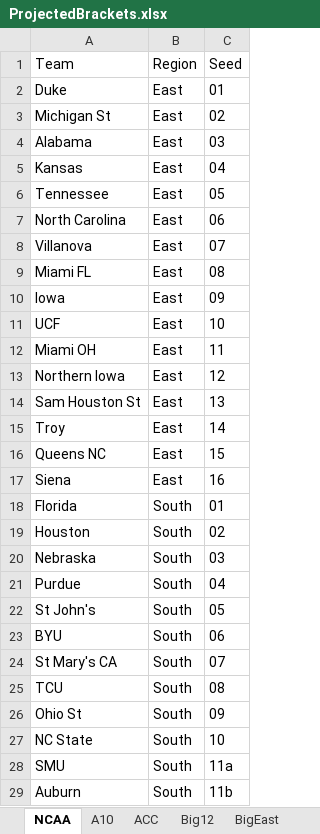
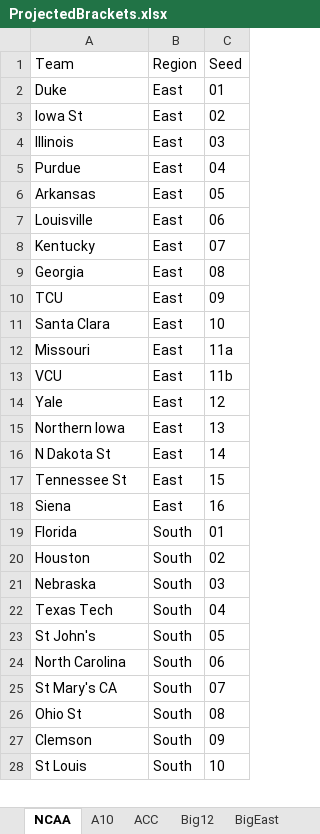
Before and after one commit to egomaniacsfantasy/EgomaniacsBracket, an Excel workbook: ProjectedBrackets.xlsx, sheet NCAA, drawn as a sheet; only a part is shown; values as stored, in another font and other column widths than the file's, no borders; removed rows and columns are numbered as before the commit, all else as after; the diff covers the shown part only; the diff names each change by its address in the sheet, - before the commit and + after, or states it on an @@ line.

```diff
--- a/ProjectedBrackets.xlsx (sheet NCAA)
+++ b/ProjectedBrackets.xlsx (sheet NCAA)
-A3 (Team): Michigan St
+A3 (Team): Iowa St
-A4 (Team): Alabama
+A4 (Team): Illinois
-A5 (Team): Kansas
+A5 (Team): Purdue
-A6 (Team): Tennessee
+A6 (Team): Arkansas
-A7 (Team): North Carolina
+A7 (Team): Louisville
-A8 (Team): Villanova
+A8 (Team): Kentucky
-A9 (Team): Miami FL
+A9 (Team): Georgia
-A10 (Team): Iowa
+A10 (Team): TCU
-A11 (Team): UCF
+A11 (Team): Santa Clara
-A12 (Team): Miami OH
+A12 (Team): Missouri
-C12 (Seed): 11
+C12 (Seed): 11a
+row 13: VCU | East | 11b
+row 14: Yale | East | 12
-C15 (Seed): 12
+C15 (Seed): 13
-row 14: Sam Houston St | East | 13
-A16 (Team): Troy
+A16 (Team): N Dakota St
-A17 (Team): Queens NC
+A17 (Team): Tennessee St
-A22 (Team): Purdue
+A22 (Team): Texas Tech
-A24 (Team): BYU
+A24 (Team): North Carolina
-row 25: TCU | South | 08
-C26 (Seed): 09
+C26 (Seed): 08
+row 27: Clemson | South | 09
-A28 (Team): NC State
+A28 (Team): St Louis
-row 28: SMU | South | 11a
-row 29: Auburn | South | 11b
```
Also changed, not shown: 2 added rows, 1 removed row and 23 edited cells elsewhere in this sheet, 2026_bracket_preds.xlsx, 16 other files.
